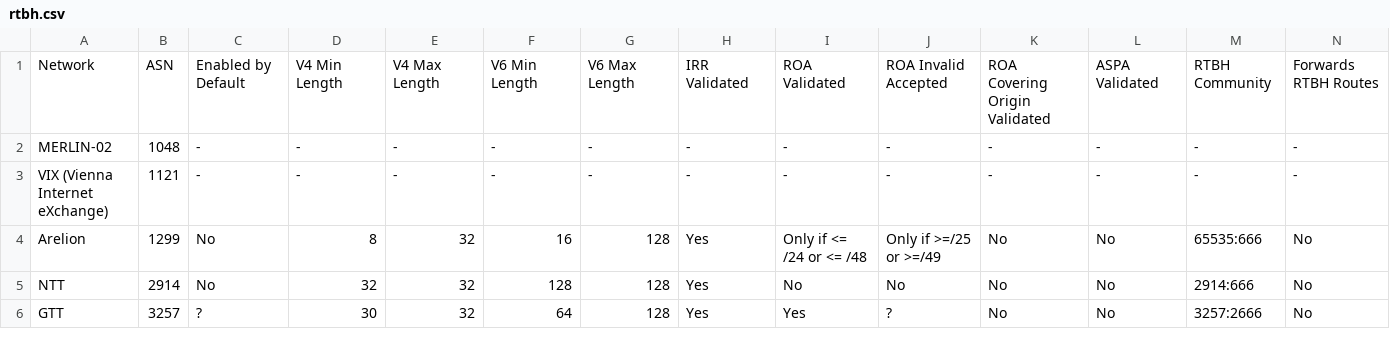
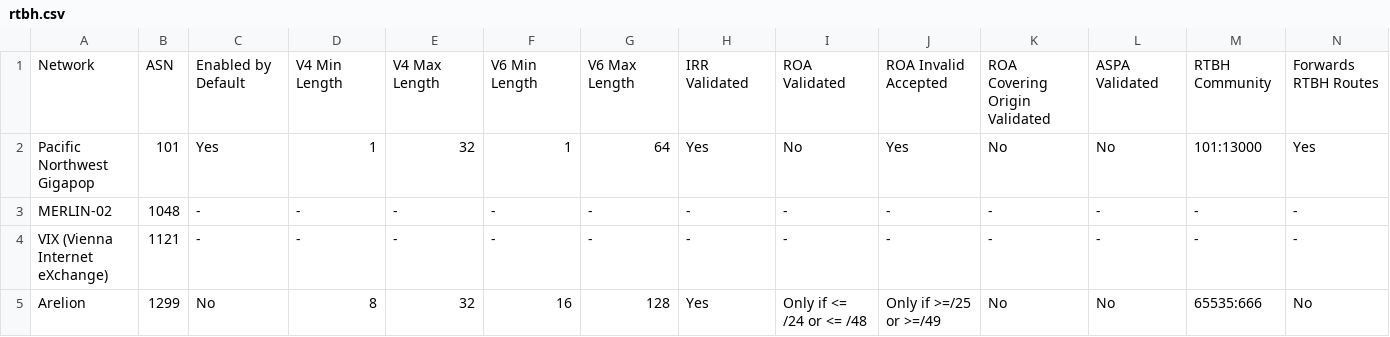
Before and after one commit to Remotely-Triggered-Black-Hole/rtbh, a CSV file: rtbh.csv, drawn as a sheet; only a part is shown; the shorter side is filled out with more unchanged rows; rows hold the shown columns only; the diff names each change by its address in the sheet, - before the commit and + after, or states it on an @@ line.

```diff
--- a/rtbh.csv
+++ b/rtbh.csv
+row 2: Pacific Northwest Gigapop | 101 | Yes | 1 | 32 | 1 | 64 | Yes | No | Yes | No | No | 101:13000 | Yes
```
Also changed, not shown: 3 other files.
